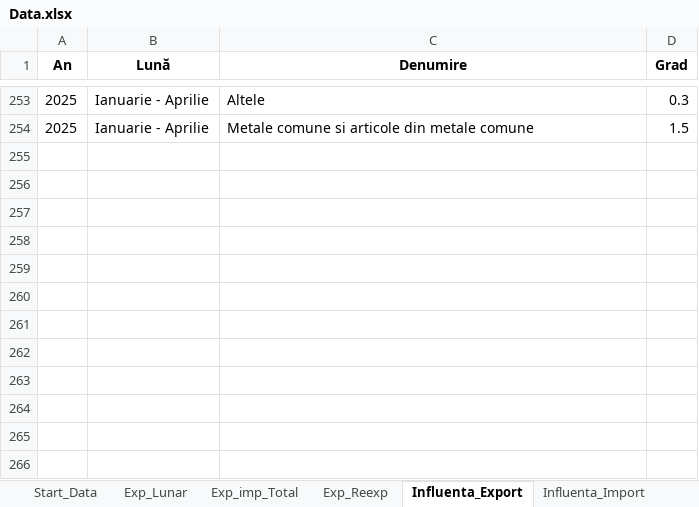
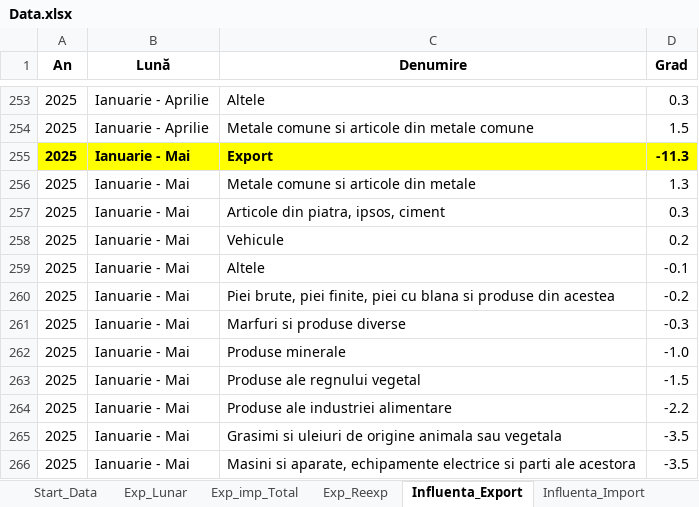
Before and after one commit to DanL1L/FrameworkData, an Excel workbook: data/Data.xlsx, sheet Influenta_Export, drawn as a sheet; only a part is shown, gaps mark what is left out; values as stored, in another font and other column widths than the file's, no borders; the diff names each change by its address in the sheet, - before the commit and + after, or states it on an @@ line.

```diff
--- a/data/Data.xlsx (sheet Influenta_Export)
+++ b/data/Data.xlsx (sheet Influenta_Export)
+row 255: 2025 | Ianuarie - Mai | Export | -11.3
+row 256: 2025 | Ianuarie - Mai | Metale comune si articole din metale | 1.3
+row 257: 2025 | Ianuarie - Mai | Articole din piatra, ipsos, ciment | 0.3
+row 258: 2025 | Ianuarie - Mai | Vehicule | 0.2
+row 259: 2025 | Ianuarie - Mai | Altele | -0.1
+row 260: 2025 | Ianuarie - Mai | Piei brute, piei finite, piei cu blana si produse din acestea | -0.2
+row 261: 2025 | Ianuarie - Mai | Marfuri si produse diverse | -0.3
+row 262: 2025 | Ianuarie - Mai | Produse minerale | -1.0
+row 263: 2025 | Ianuarie - Mai | Produse ale regnului vegetal | -1.5
+row 264: 2025 | Ianuarie - Mai | Produse ale industriei alimentare | -2.2
+row 265: 2025 | Ianuarie - Mai | Grasimi si uleiuri de origine animala sau vegetala | -3.5
+row 266: 2025 | Ianuarie - Mai | Masini si aparate, echipamente electrice si parti ale acestora | -3.5
```
Also changed, not shown: sheet Start_Data, sheet Influenta_Import, sheet Exp_imp_Total, sheet Exp_Lunar, sheet Exp_Reexp, other sheet tabs.
